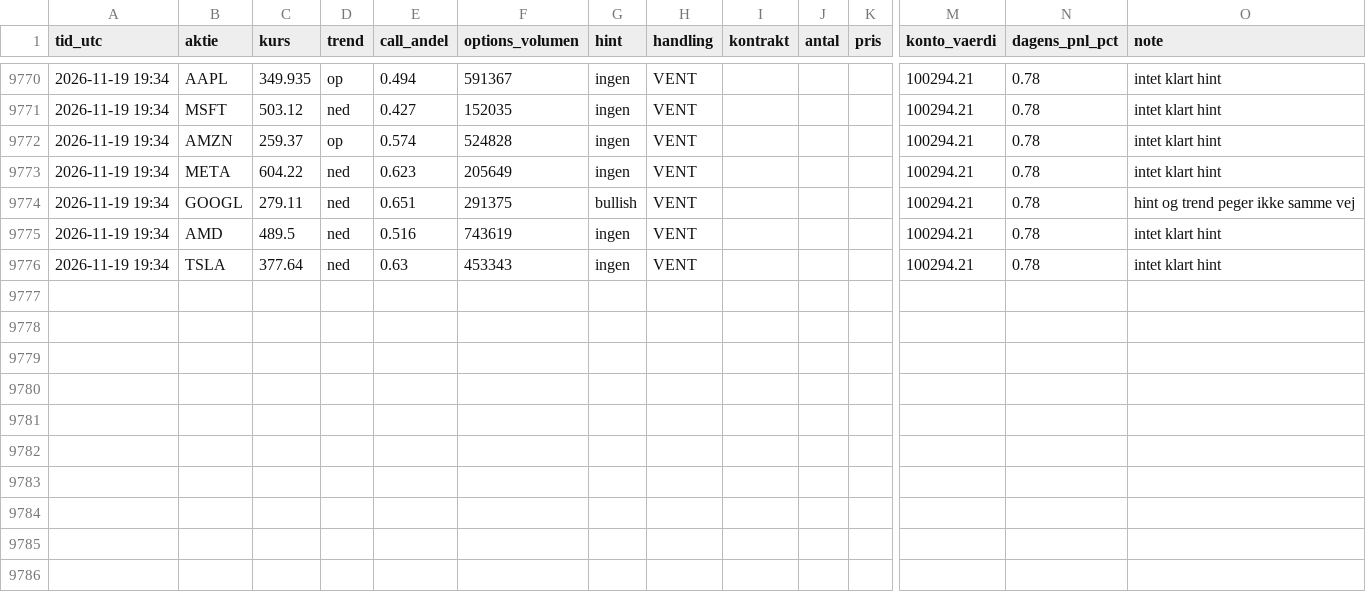
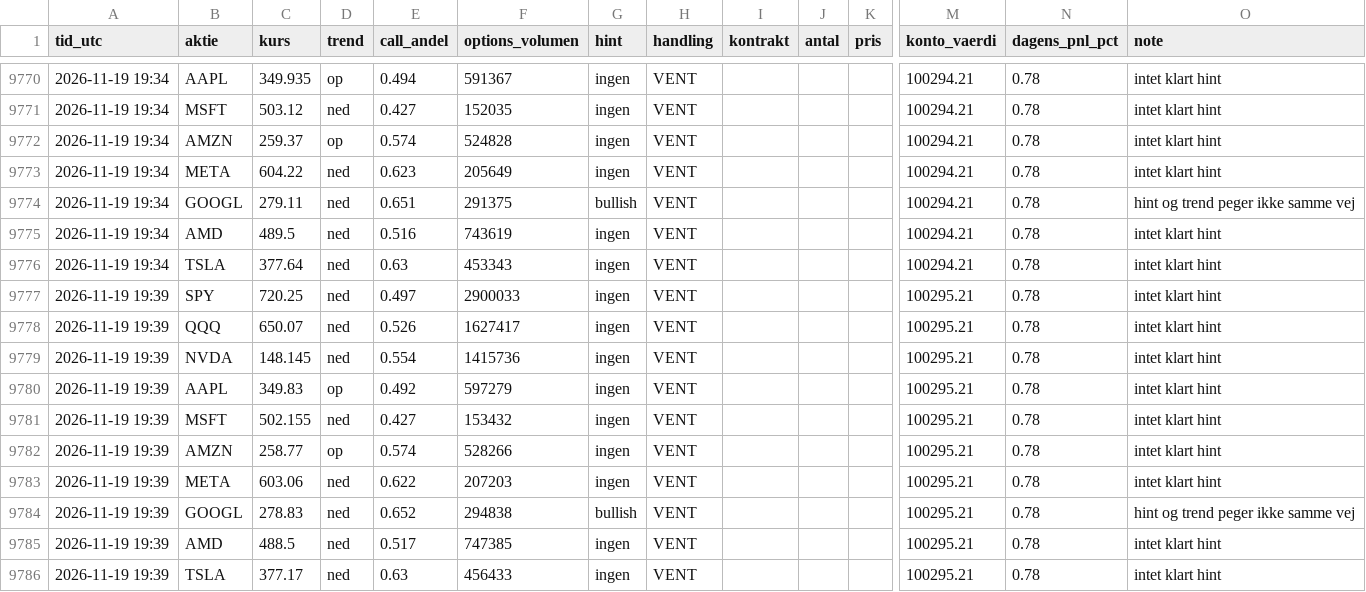
Before and after one commit to augusthavsteen757-cpu/trading-bot, a CSV file: options/trades.csv, drawn as a sheet; only a part is shown, gaps mark what is left out; rows hold the shown columns only; the diff names each change by its address in the sheet, - before the commit and + after, or states it on an @@ line.

Commit message:
Options-bot runde 2026-11-19T19:39

```diff
--- a/options/trades.csv
+++ b/options/trades.csv
+row 9777: 2026-11-19 19:39 | SPY | 720.25 | ned | 0.497 | 2900033 | ingen | VENT |  |  |  | 100295.21 | 0.78 | intet klart hint
+row 9778: 2026-11-19 19:39 | QQQ | 650.07 | ned | 0.526 | 1627417 | ingen | VENT |  |  |  | 100295.21 | 0.78 | intet klart hint
+row 9779: 2026-11-19 19:39 | NVDA | 148.145 | ned | 0.554 | 1415736 | ingen | VENT |  |  |  | 100295.21 | 0.78 | intet klart hint
+row 9780: 2026-11-19 19:39 | AAPL | 349.83 | op | 0.492 | 597279 | ingen | VENT |  |  |  | 100295.21 | 0.78 | intet klart hint
+row 9781: 2026-11-19 19:39 | MSFT | 502.155 | ned | 0.427 | 153432 | ingen | VENT |  |  |  | 100295.21 | 0.78 | intet klart hint
+row 9782: 2026-11-19 19:39 | AMZN | 258.77 | op | 0.574 | 528266 | ingen | VENT |  |  |  | 100295.21 | 0.78 | intet klart hint
+row 9783: 2026-11-19 19:39 | META | 603.06 | ned | 0.622 | 207203 | ingen | VENT |  |  |  | 100295.21 | 0.78 | intet klart hint
+row 9784: 2026-11-19 19:39 | GOOGL | 278.83 | ned | 0.652 | 294838 | bullish | VENT |  |  |  | 100295.21 | 0.78 | hint og trend peger ikke samme vej
+row 9785: 2026-11-19 19:39 | AMD | 488.5 | ned | 0.517 | 747385 | ingen | VENT |  |  |  | 100295.21 | 0.78 | intet klart hint
+row 9786: 2026-11-19 19:39 | TSLA | 377.17 | ned | 0.63 | 456433 | ingen | VENT |  |  |  | 100295.21 | 0.78 | intet klart hint
```
